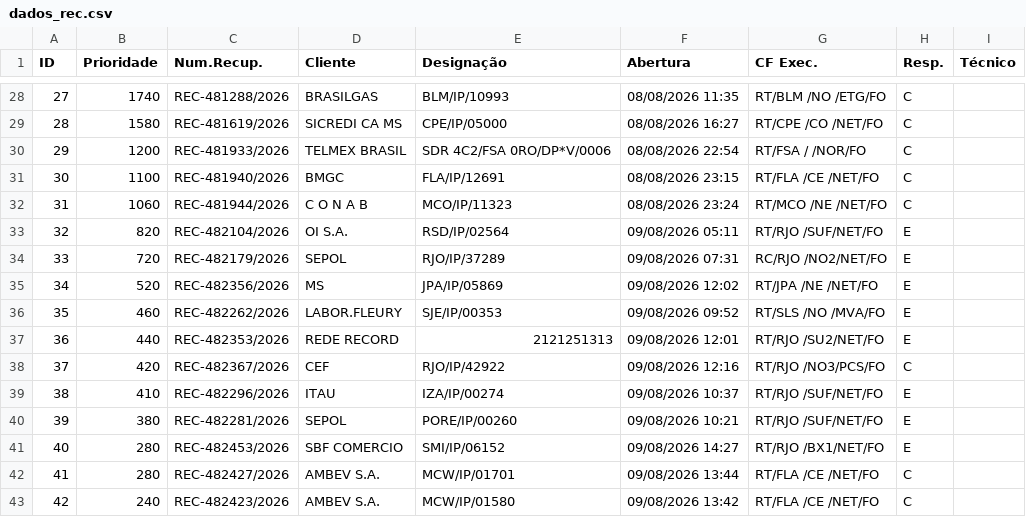
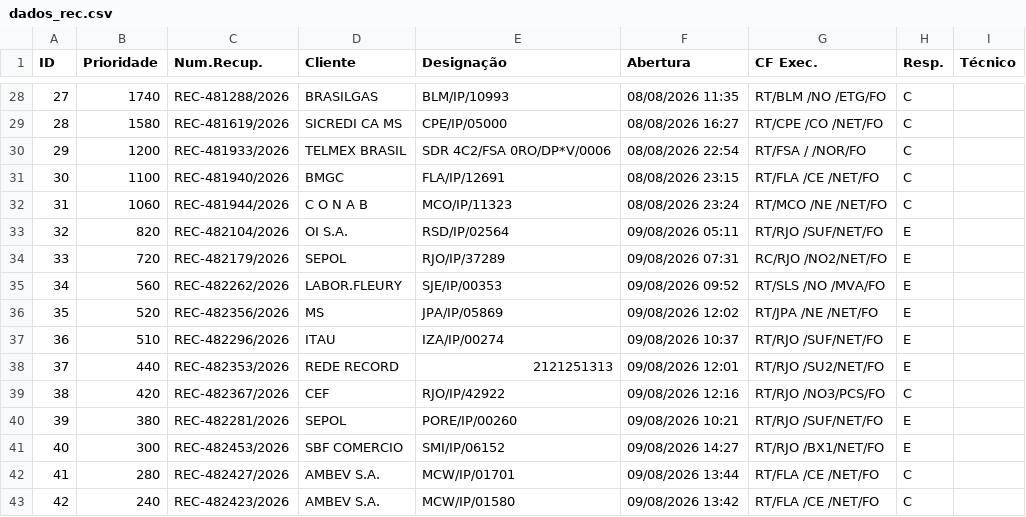
Before and after one commit to cpralonrj-pralon/embratel-sir, a CSV file: dados_rec.csv, drawn as a sheet; only a part is shown, gaps mark what is left out; removed rows and columns are numbered as before the commit, all else as after; the diff names each change by its address in the sheet, - before the commit and + after, or states it on an @@ line.

```diff
--- a/dados_rec.csv
+++ b/dados_rec.csv
+row 35: 34 | 560 | REC-482262/2026 | LABOR.FLEURY | SJE/IP/00353 | 09/08/2026 09:52 | RT/SLS /NO /MVA/FO | E
@@ column A (ID) renumbered between rows 36 and 39 @@
-row 36: 35 | 460 | REC-482262/2026 | LABOR.FLEURY | SJE/IP/00353 | 09/08/2026 09:52 | RT/SLS /NO /MVA/FO | E
+row 37: 36 | 510 | REC-482296/2026 | ITAU | IZA/IP/00274 | 09/08/2026 10:37 | RT/RJO /SUF/NET/FO | E
-row 39: 38 | 410 | REC-482296/2026 | ITAU | IZA/IP/00274 | 09/08/2026 10:37 | RT/RJO /SUF/NET/FO | E
-B41 (Prioridade): 280
+B41 (Prioridade): 300
```
Also changed, not shown: dados_ral.csv, dados_ral_enriched.csv, 2 other files.
